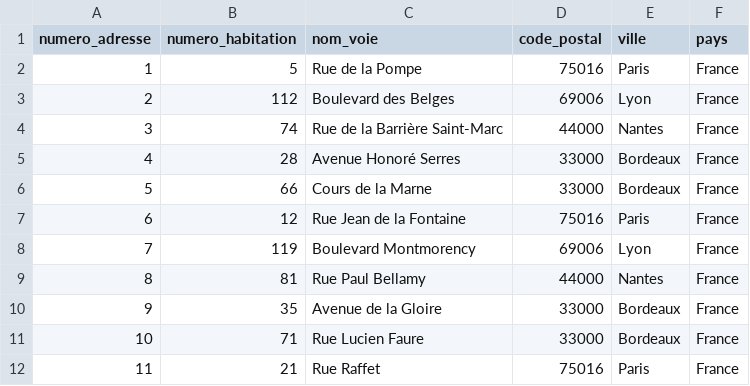
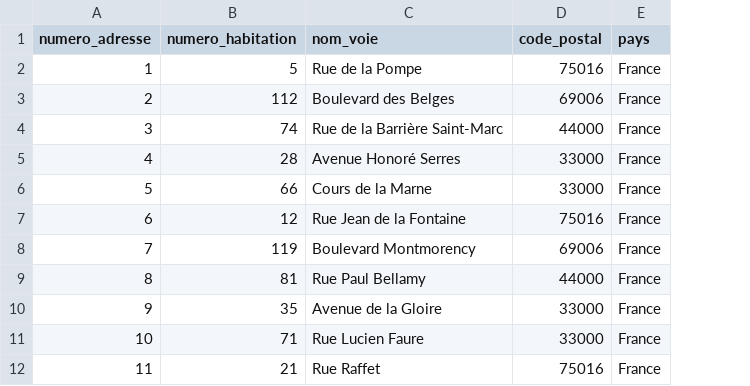
Before and after one commit to Z3ZEL/sgbd-2023, a CSV file: data/adresses.csv, drawn as a sheet; only a part is shown; the diff names each change by its address in the sheet, - before the commit and + after, or states it on an @@ line.

Commit message:
added relational model in tex and datas updated

```diff
--- a/data/adresses.csv
+++ b/data/adresses.csv
-column E (ville), rows 2-12: Paris | Lyon | Nantes | Bordeaux | Bordeaux | Paris | Lyon | Nantes | Bordeaux | Bordeaux | Paris
```
Also changed, not shown: data/actions.csv, data/clients.csv, 10 other files.
